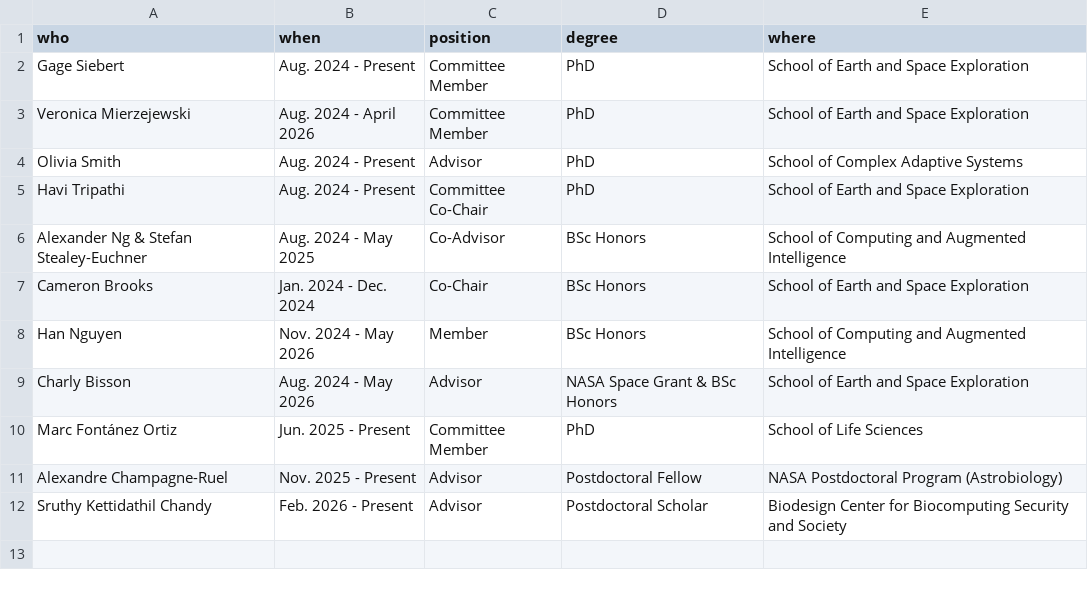
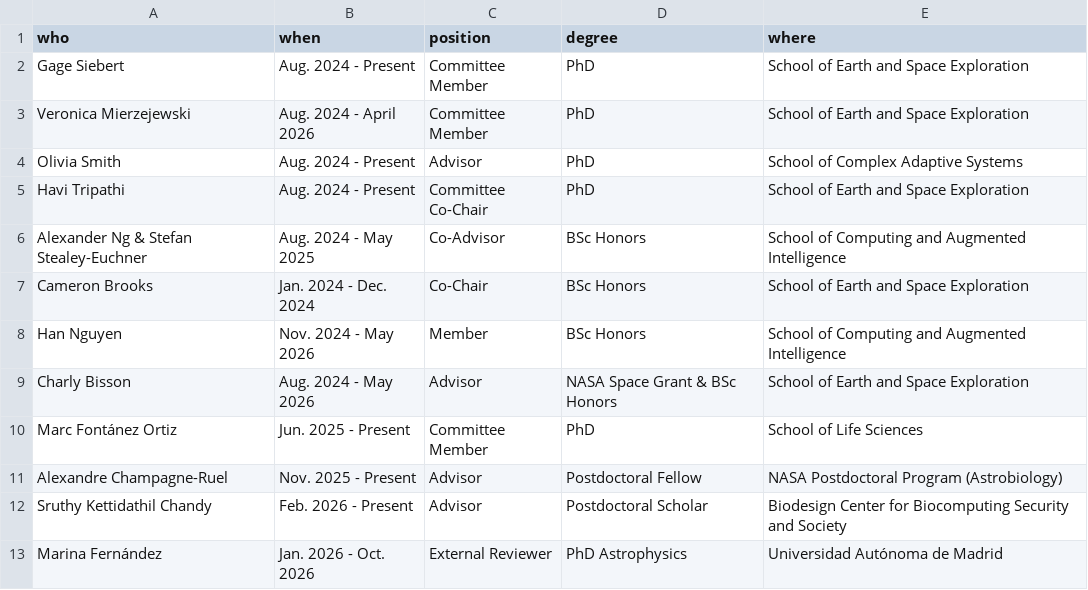
Before and after one commit to colemathis/CM-CV, a CSV file: data/mentorship.csv, drawn as a sheet; the diff names each change by its address in the sheet, - before the commit and + after, or states it on an @@ line.

```diff
--- a/data/mentorship.csv
+++ b/data/mentorship.csv
+row 13: Marina Fernández | Jan. 2026 - Oct. 2026 | External Reviewer | PhD Astrophysics | Universidad Autónoma de Madrid
```
Also changed, not shown: 2 other files.
